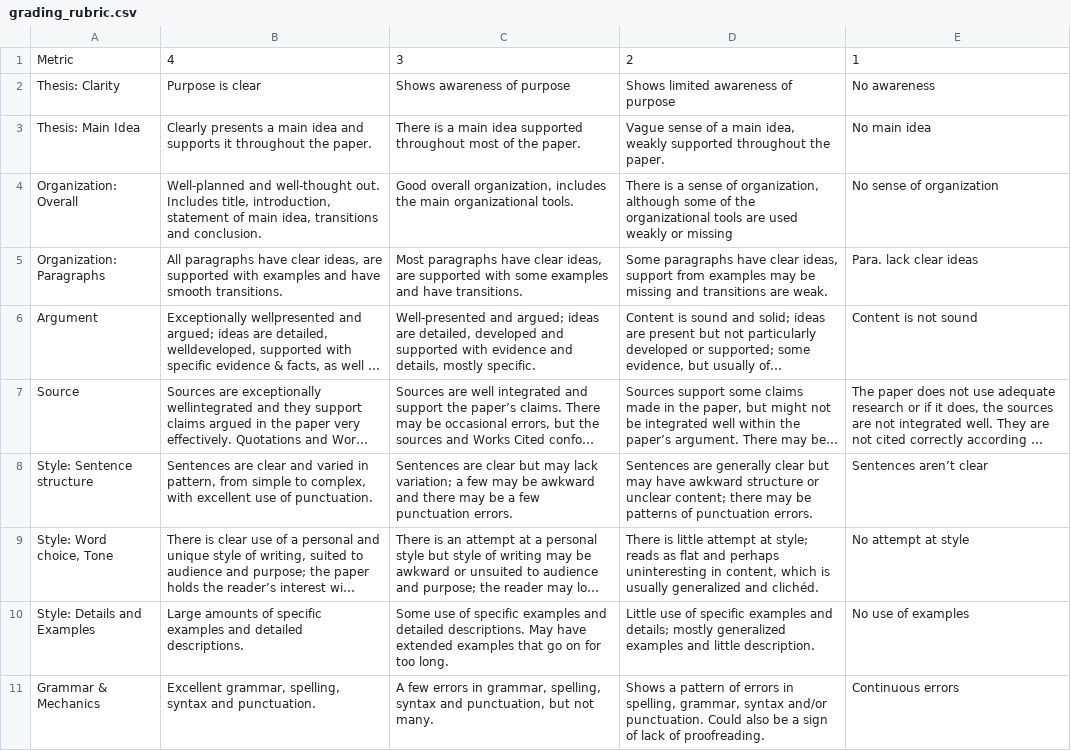
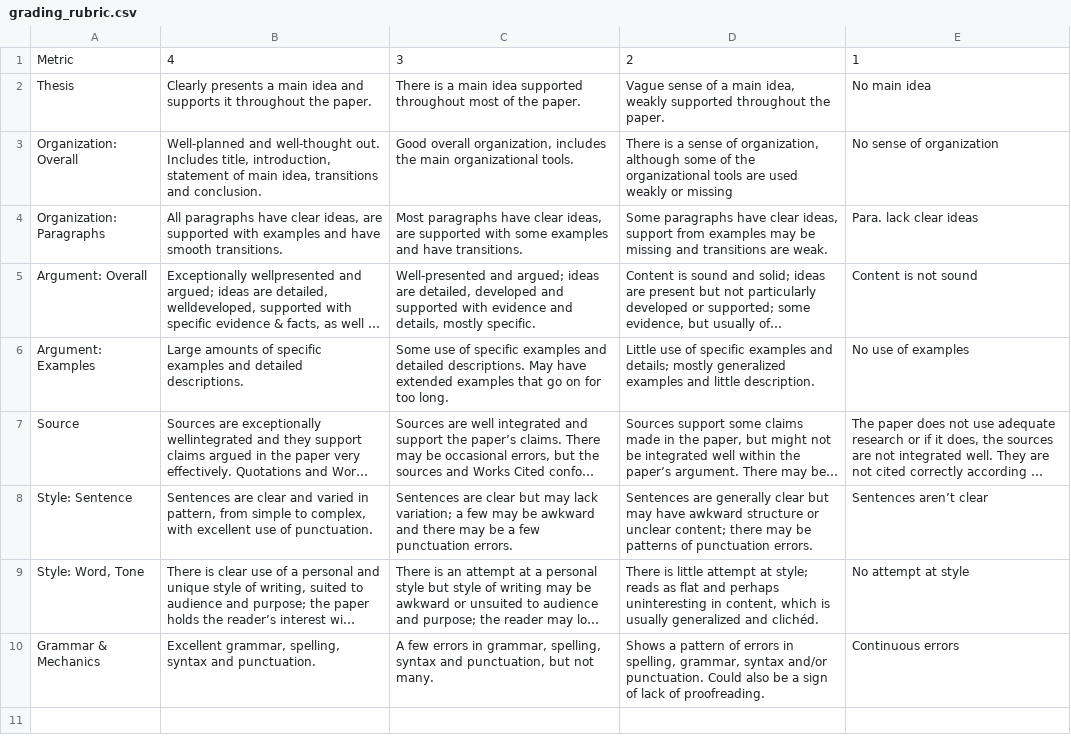
Before and after one commit to junting-huang/fws_speed_grading, a CSV file: grading_rubric.csv, drawn as a sheet; long unchanged cells end in …; removed rows and columns are numbered as before the commit, all else as after; the diff names each change by its address in the sheet, - before the commit and + after, or states it on an @@ line.

Commit message:
Update grading_rubric.csv

```diff
--- a/grading_rubric.csv
+++ b/grading_rubric.csv
-row 2: Thesis: Clarity | Purpose is clear | Shows awareness of purpose | Shows limited awareness of purpose | No awareness
-A2: Thesis: Main Idea
+A2: Thesis
-A5: Argument
+A5: Argument: Overall
+row 6: Argument: Examples | Large amounts of specific examples and detailed descriptions. | Some use of specific examples and detailed descriptions. May have extended examples that go on for too long. | Little use of specific examples and details; mostly generalized examples and little description. | No use of examples
-A8: Style: Sentence structure
+A8: Style: Sentence
-A9: Style: Word choice, Tone
+A9: Style: Word, Tone
-row 10: Style: Details and Examples | Large amounts of specific examples and detailed descriptions. | Some use of specific examples and detailed descriptions. May have extended examples that go on for too long. | Little use of specific examples and details; mostly generalized examples and little description. | No use of examples
```
